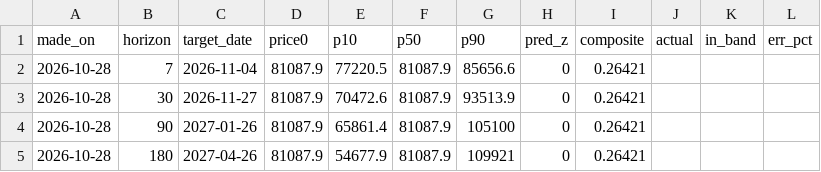
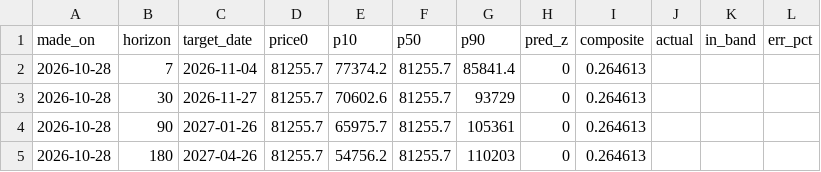
Before and after one commit to wywigacz/bitcoin-predictor, a CSV file: data/forecast_log.csv, drawn as a sheet.

```diff
--- a/data/forecast_log.csv
+++ b/data/forecast_log.csv
@@ -1,5 +1,5 @@
 made_on,horizon,target_date,price0,p10,p50,p90,pred_z,composite,actual,in_band,err_pct
-2026-10-28,7,2026-11-04,81087.9,77220.5,81087.9,85656.6,0,0.26421,,,
-2026-10-28,30,2026-11-27,81087.9,70472.6,81087.9,93513.9,0,0.26421,,,
-2026-10-28,90,2027-01-26,81087.9,65861.4,81087.9,105100,0,0.26421,,,
-2026-10-28,180,2027-04-26,81087.9,54677.9,81087.9,109921,0,0.26421,,,
+2026-10-28,7,2026-11-04,81255.7,77374.2,81255.7,85841.4,0,0.264613,,,
+2026-10-28,30,2026-11-27,81255.7,70602.6,81255.7,93729,0,0.264613,,,
+2026-10-28,90,2027-01-26,81255.7,65975.7,81255.7,105361,0,0.264613,,,
+2026-10-28,180,2027-04-26,81255.7,54756.2,81255.7,110203,0,0.264613,,,
```
Also changed, not shown: 10 other files.
